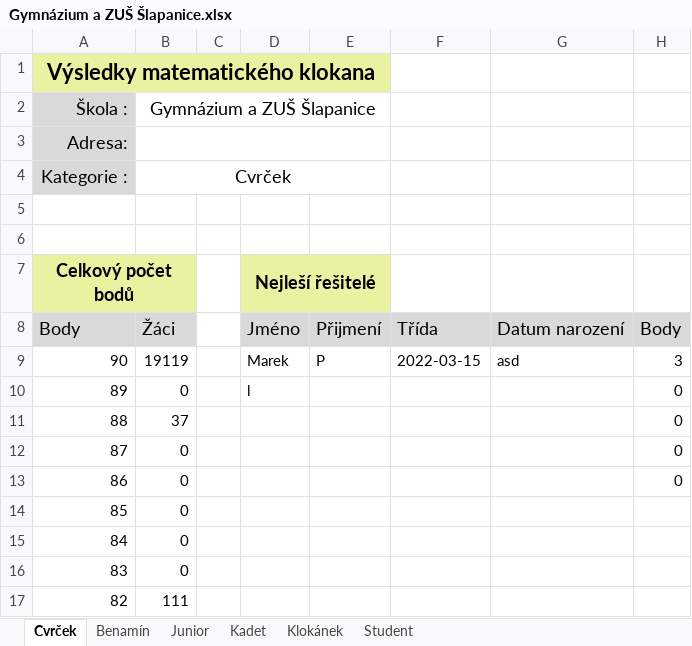
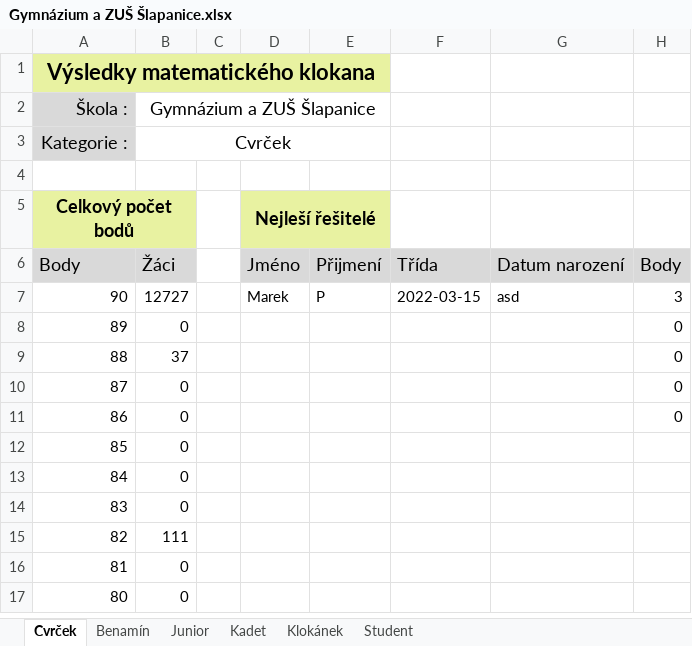
Before and after one commit to muchaF/mat-klokan, an Excel workbook: export/Gymnázium a ZUŠ Šlapanice.xlsx, sheet Cvrček, drawn as a sheet; only a part is shown; the shorter side is filled out with more unchanged rows; values as stored, in another font and other column widths than the file's, no borders; removed rows and columns are numbered as before the commit, all else as after; the diff names each change by its address in the sheet, - before the commit and + after, or states it on an @@ line.

```diff
--- a/export/Gymnázium a ZUŠ Šlapanice.xlsx (sheet Cvrček)
+++ b/export/Gymnázium a ZUŠ Šlapanice.xlsx (sheet Cvrček)
-row 3: Adresa:
-row 5: (empty)
-B7 (Gymnázium a ZUŠ Šlapanice): 19119
+B7 (Gymnázium a ZUŠ Šlapanice): 12727
-D8: l
+D8: (empty)
```
Also changed, not shown: sheet Student, sheet Klokánek, sheet Benamín, sheet Junior, sheet Kadet, 17 other files.
